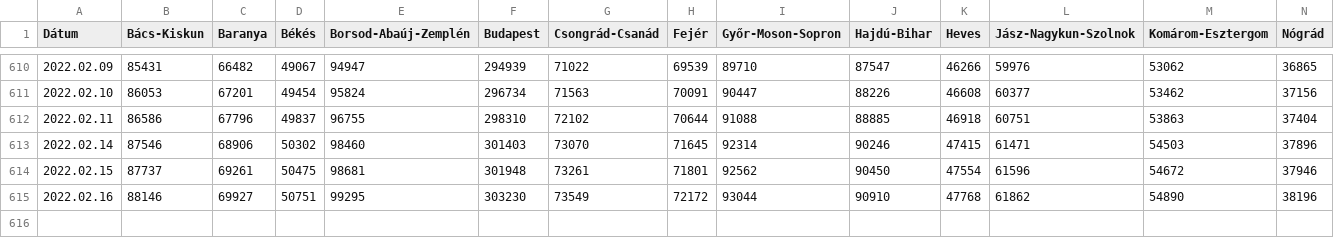
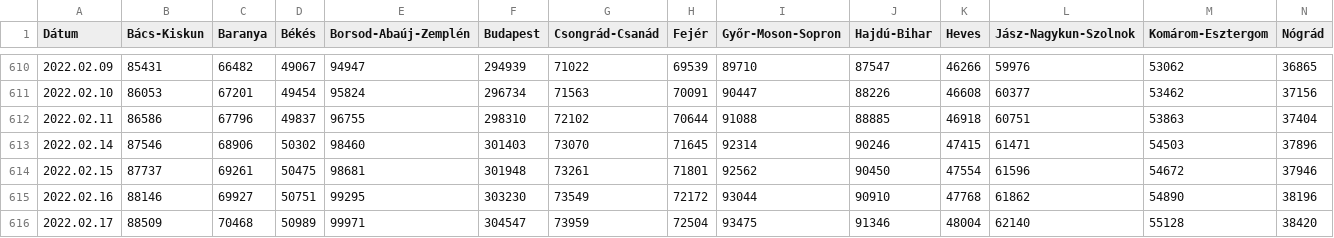
Before and after one commit to mollac/CoVid-19, a CSV file: korona_megyei.csv, drawn as a sheet; only a part is shown, gaps mark what is left out; rows hold the shown columns only; the diff names each change by its address in the sheet, - before the commit and + after, or states it on an @@ line.

```diff
--- a/korona_megyei.csv
+++ b/korona_megyei.csv
+row 616: 2022.02.17 | 88509 | 70468 | 50989 | 99971 | 304547 | 73959 | 72504 | 93475 | 91346 | 48004 | 62140 | 55128 | 38420
```
Also changed, not shown: 1 other file.
